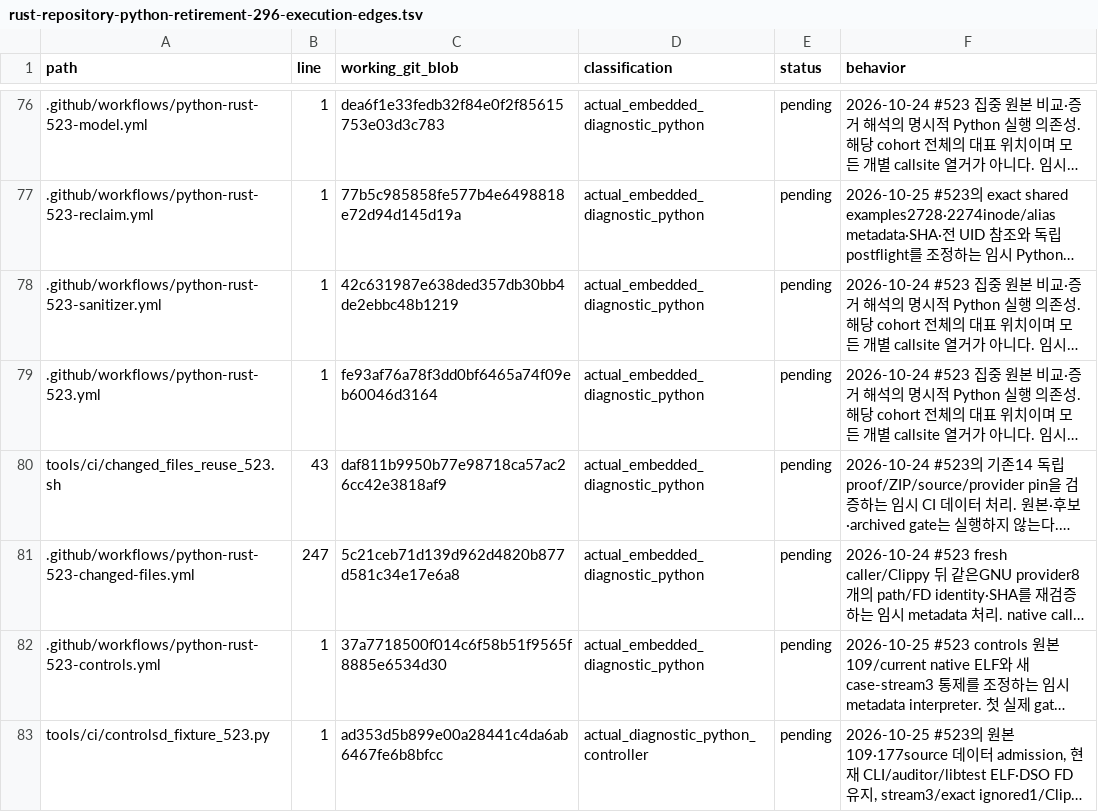
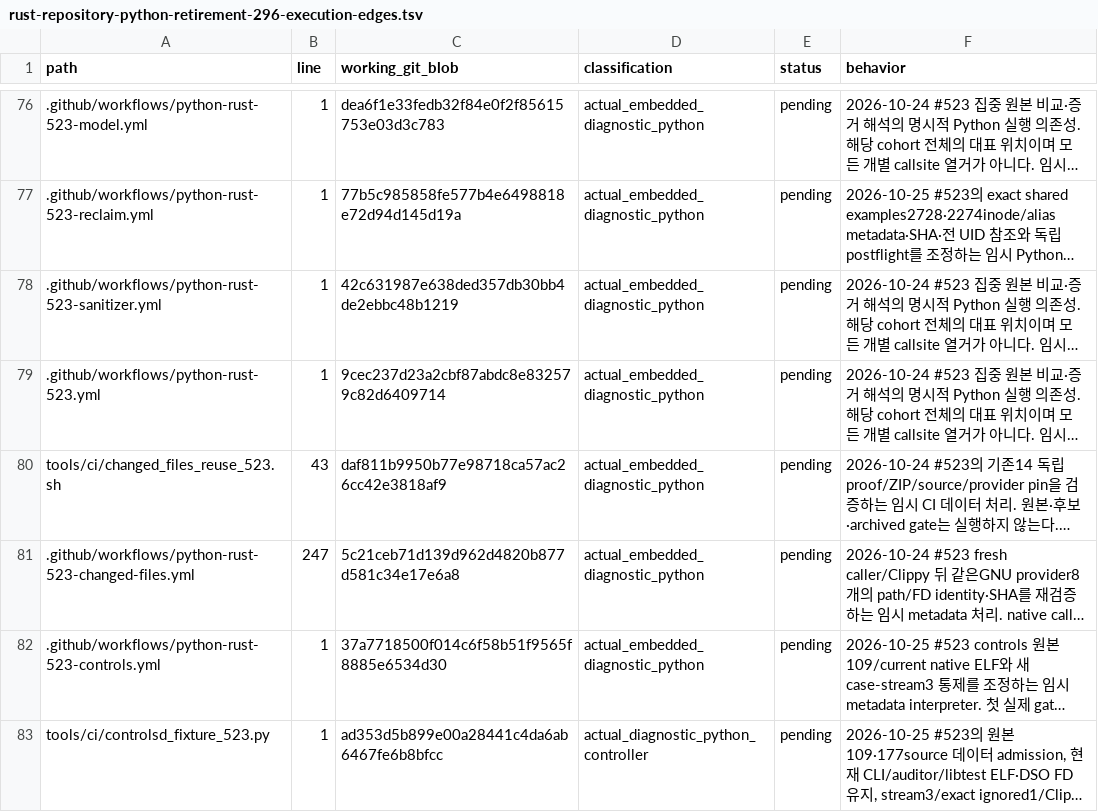
Before and after one commit to bin9208/openpilot-rust, a TSV file: docs/naver/rust-repository-python-retirement-296-execution-edges.tsv, drawn as a sheet; only a part is shown, gaps mark what is left out; long unchanged cells end in …; the diff names each change by its address in the sheet, - before the commit and + after, or states it on an @@ line.

```diff
--- a/docs/naver/rust-repository-python-retirement-296-execution-edges.tsv
+++ b/docs/naver/rust-repository-python-retirement-296-execution-edges.tsv
-C79 (working_git_blob): fe93af76a78f3dd0bf6465a74f09eb60046d3164
+C79 (working_git_blob): 9cec237d23a2cbf87abdc8e832579c82d6409714
```
Also changed, not shown: 4 other files.
